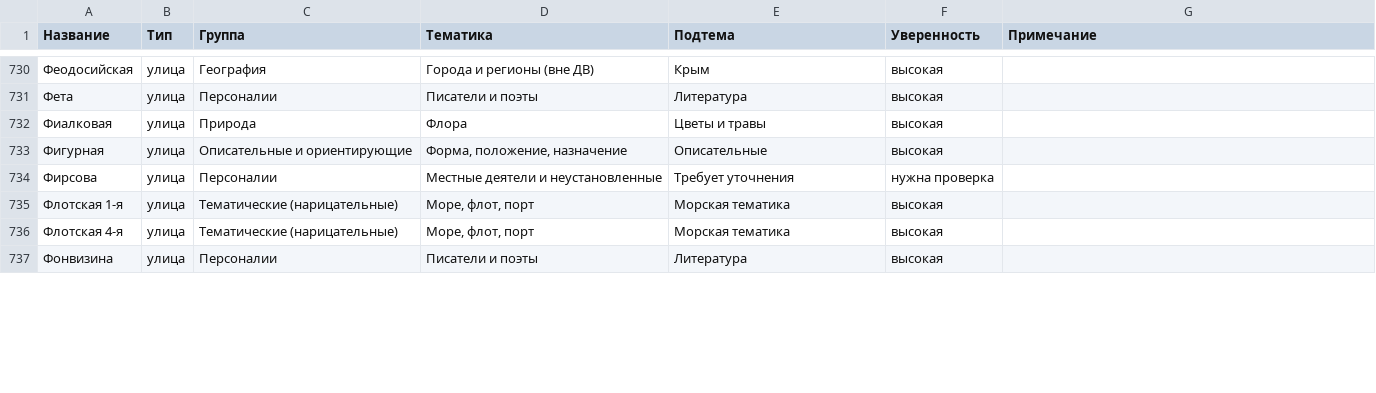
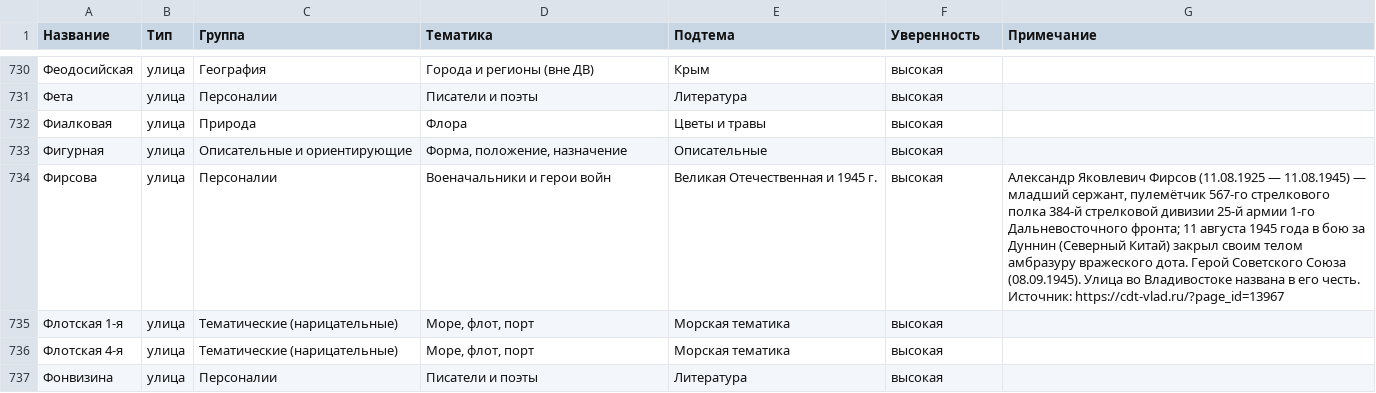
Before and after one commit to fptf/vl-history, a CSV file: 02_data/streets_classification.csv, drawn as a sheet; only a part is shown, gaps mark what is left out; the diff covers the shown part only.

Commit message:
V5: батч 4 (10 вердиктов) — Роберта Баха, Русская, Сафонова, Семёновская, Сипягина, Спиридонова, Стрельникова, Фирсова, Фонтанная, Шепеткова; синхронно classify.py+CSV+geojson; все 40 вердиктов V2 применены

```diff
--- a/02_data/streets_classification.csv
+++ b/02_data/streets_classification.csv
@@ -733,3 +733,3 @@
 Фигурная;улица;Описательные и ориентирующие;Форма, положение, назначение;Описательные;высокая;
-Фирсова;улица;Персоналии;Местные деятели и неустановленные;Требует уточнения;нужна проверка;
+Фирсова;улица;Персоналии;Военачальники и герои войн;Великая Отечественная и 1945 г.;высокая;"Александр Яковлевич Фирсов (11.08.1925 — 11.08.1945) — младший сержант, пулемётчик 567-го стрелкового полка 384-й стрелковой дивизии 25-й армии 1-го Дальневосточного фронта; 11 августа 1945 года в бою за Дуннин (Северный Китай) закрыл своим телом амбразуру вражеского дота. Герой Советского Союза (08.09.1945). Улица во Владивостоке названа в его честь. Источник: https://cdt-vlad.ru/?page_id=13967"
 Флотская 1-я;улица;Тематические (нарицательные);Море, флот, порт;Морская тематика;высокая;
```
Also changed, not shown: 28 edited cells elsewhere in this file, 2 other files.
